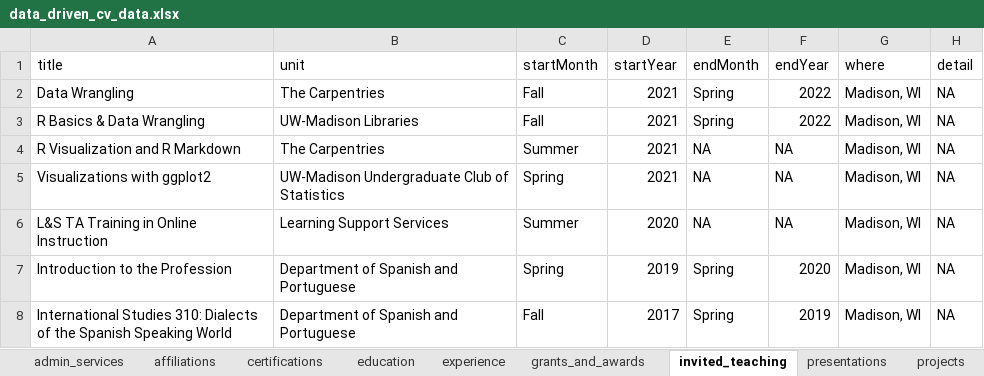
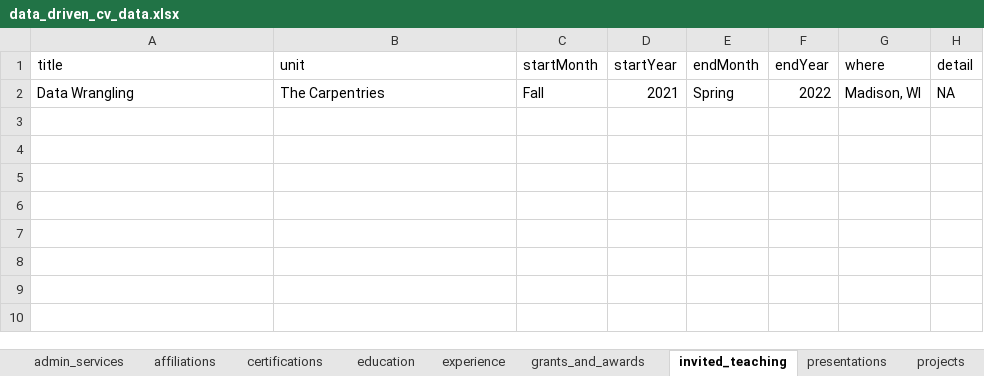
Before and after one commit to erwinlares/carpentries_skillup_december2022, an Excel workbook: data/data_driven_cv_data.xlsx, sheet invited_teaching, drawn as a sheet; values as stored, in another font and other column widths than the file's, no borders; the diff names each change by its address in the sheet, - before the commit and + after, or states it on an @@ line.

Commit message:
modified the data to contain minimum examples

```diff
--- a/data/data_driven_cv_data.xlsx (sheet invited_teaching)
+++ b/data/data_driven_cv_data.xlsx (sheet invited_teaching)
-row 3: R Basics & Data Wrangling | UW-Madison Libraries | Fall | 2021 | Spring | 2022 | Madison, WI | NA
-row 4: R Visualization and R Markdown | The Carpentries | Summer | 2021 | NA | NA | Madison, WI | NA
-row 5: Visualizations with ggplot2 | UW-Madison Undergraduate Club of Statistics | Spring | 2021 | NA | NA | Madison, WI | NA
-row 6: L&S TA Training in Online Instruction | Learning Support Services | Summer | 2020 | NA | NA | Madison, WI | NA
-row 7: Introduction to the Profession | Department of Spanish and Portuguese | Spring | 2019 | Spring | 2020 | Madison, WI | NA
-row 8: International Studies 310: Dialects of the Spanish Speaking World | Department of Spanish and Portuguese | Fall | 2017 | Spring | 2019 | Madison, WI | NA
```
Also changed, not shown: sheet experience, sheet presentations, sheet admin_services, sheet grants_and_awards, sheet certifications, sheet education, 3 more sheets, 2 other files.
